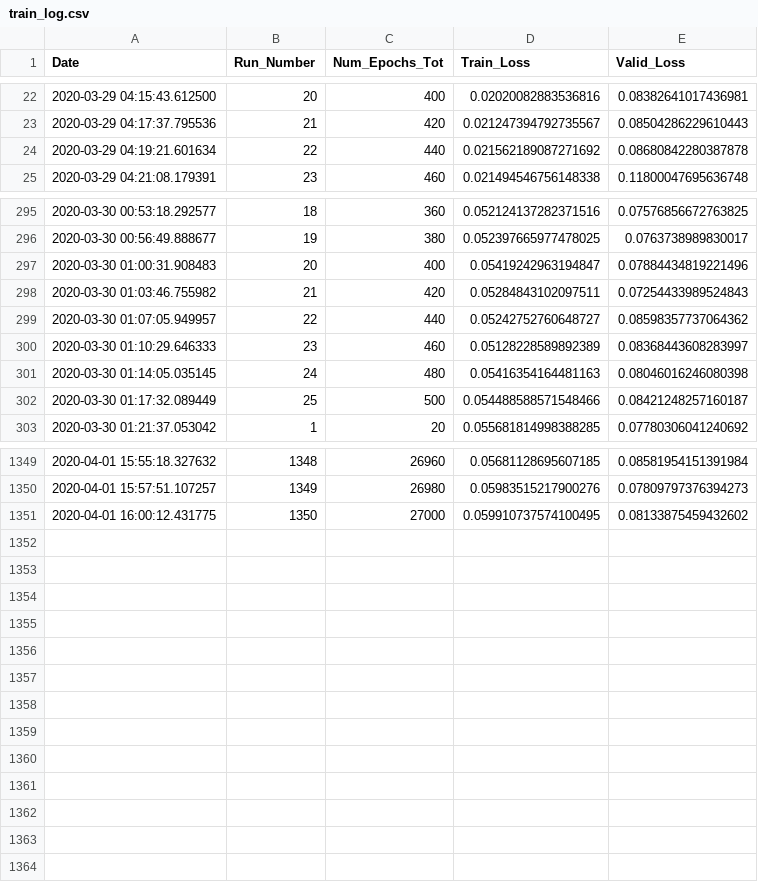
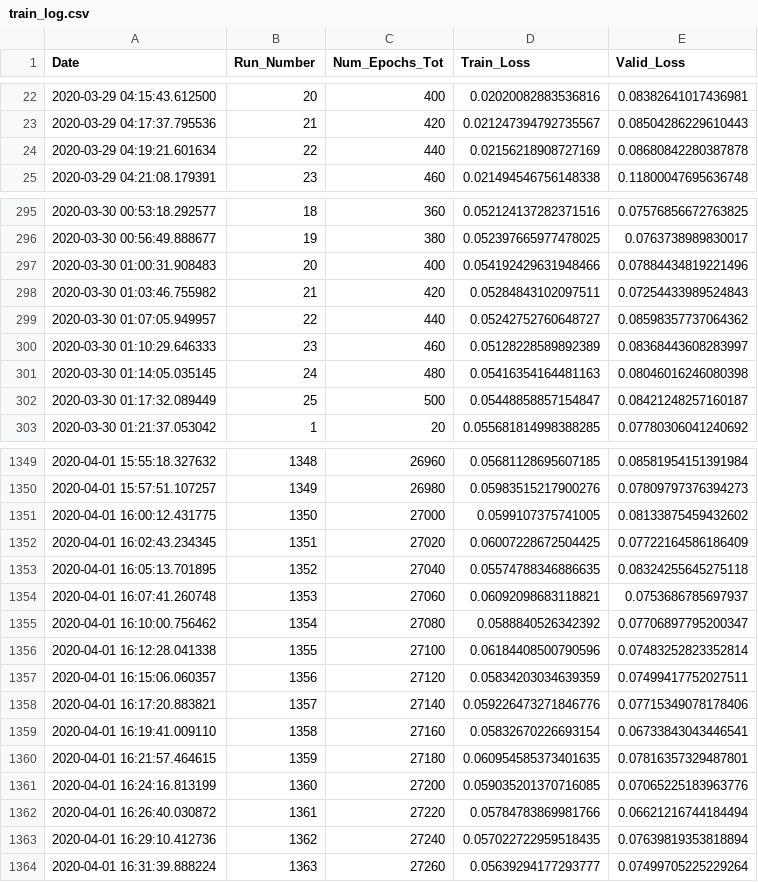
Before and after one commit to rashmi-raviprasad/springboard, a CSV file: faces_capstone2/train_log.csv, drawn as a sheet; only a part is shown, gaps mark what is left out; the diff covers the shown part only.

Commit message:
trained_27260_of_141520_epochs

```diff
--- a/faces_capstone2/train_log.csv
+++ b/faces_capstone2/train_log.csv
@@ -23,3 +23,3 @@ Date,Run_Number,Num_Epochs_Tot,Train_Loss,Valid_Loss
 2020-03-29 04:17:37.795536,21,420,0.021247394792735567,0.08504286229610443
-2020-03-29 04:19:21.601634,22,440,0.021562189087271692,0.08680842280387878
+2020-03-29 04:19:21.601634,22,440,0.02156218908727169,0.08680842280387878
 2020-03-29 04:21:08.179391,23,460,0.021494546756148338,0.11800047695636748
@@ -296,3 +296,3 @@ Date,Run_Number,Num_Epochs_Tot,Train_Loss,Valid_Loss
 2020-03-30 00:56:49.888677,19,380,0.052397665977478025,0.0763738989830017
-2020-03-30 01:00:31.908483,20,400,0.05419242963194847,0.07884434819221496
+2020-03-30 01:00:31.908483,20,400,0.054192429631948466,0.07884434819221496
 2020-03-30 01:03:46.755982,21,420,0.05284843102097511,0.07254433989524843
@@ -301,3 +301,3 @@ Date,Run_Number,Num_Epochs_Tot,Train_Loss,Valid_Loss
 2020-03-30 01:14:05.035145,24,480,0.05416354164481163,0.08046016246080398
-2020-03-30 01:17:32.089449,25,500,0.054488588571548466,0.08421248257160187
+2020-03-30 01:17:32.089449,25,500,0.05448858857154847,0.08421248257160187
 2020-03-30 01:21:37.053042,1,20,0.055681814998388285,0.07780306041240692
@@ -1350,2 +1350,15 @@ Date,Run_Number,Num_Epochs_Tot,Train_Loss,Valid_Loss
 2020-04-01 15:57:51.107257,1349,26980,0.05983515217900276,0.07809797376394273
-2020-04-01 16:00:12.431775,1350,27000,0.059910737574100495,0.08133875459432602
+2020-04-01 16:00:12.431775,1350,27000,0.0599107375741005,0.08133875459432602
+2020-04-01 16:02:43.234345,1351,27020,0.06007228672504425,0.07722164586186409
+2020-04-01 16:05:13.701895,1352,27040,0.05574788346886635,0.08324255645275118
+2020-04-01 16:07:41.260748,1353,27060,0.06092098683118821,0.0753686785697937
+2020-04-01 16:10:00.756462,1354,27080,0.0588840526342392,0.07706897795200347
+2020-04-01 16:12:28.041338,1355,27100,0.06184408500790596,0.07483252823352814
+2020-04-01 16:15:06.060357,1356,27120,0.05834203034639359,0.07499417752027511
+2020-04-01 16:17:20.883821,1357,27140,0.059226473271846776,0.07715349078178406
+2020-04-01 16:19:41.009110,1358,27160,0.05832670226693154,0.06733843043446541
+2020-04-01 16:21:57.464615,1359,27180,0.060954585373401635,0.07816357329487801
+2020-04-01 16:24:16.813199,1360,27200,0.059035201370716085,0.07065225183963776
+2020-04-01 16:26:40.030872,1361,27220,0.05784783869981766,0.06621216744184494
+2020-04-01 16:29:10.412736,1362,27240,0.057022722959518435,0.07639819353818894
+2020-04-01 16:31:39.888224,1363,27260,0.05639294177293777,0.07499705225229264
```
Also changed, not shown: 42 edited cells elsewhere in this file, 2 other files.
